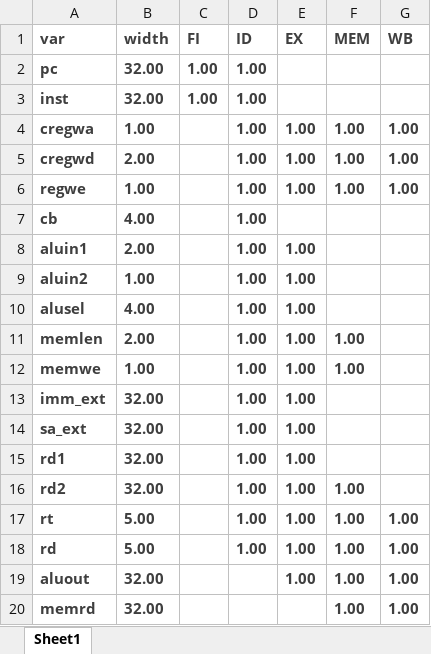
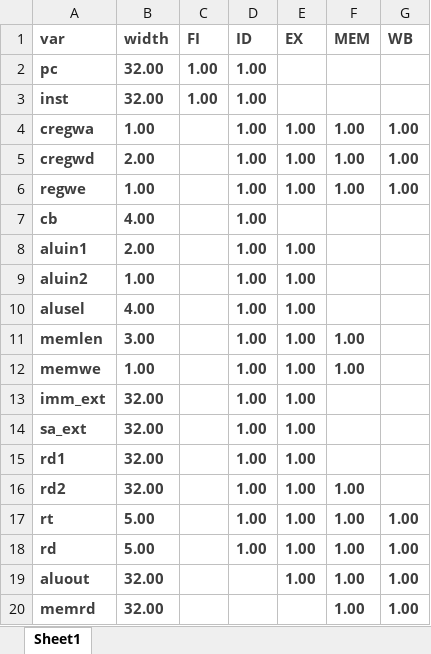
Before and after one commit to ErvinXie/PipelineCPU, an Excel workbook: doc/pipeline-variables.xlsx, sheet Sheet1, drawn as a sheet; values as stored, in another font and other column widths than the file's, no borders; the diff names each change by its address in the sheet, - before the commit and + after, or states it on an @@ line.

```diff
--- a/doc/pipeline-variables.xlsx (sheet Sheet1)
+++ b/doc/pipeline-variables.xlsx (sheet Sheet1)
-B11 (width): 2.00
+B11 (width): 3.00
```
Also changed, not shown: doc/truth-table.xlsx, 12 other files.
